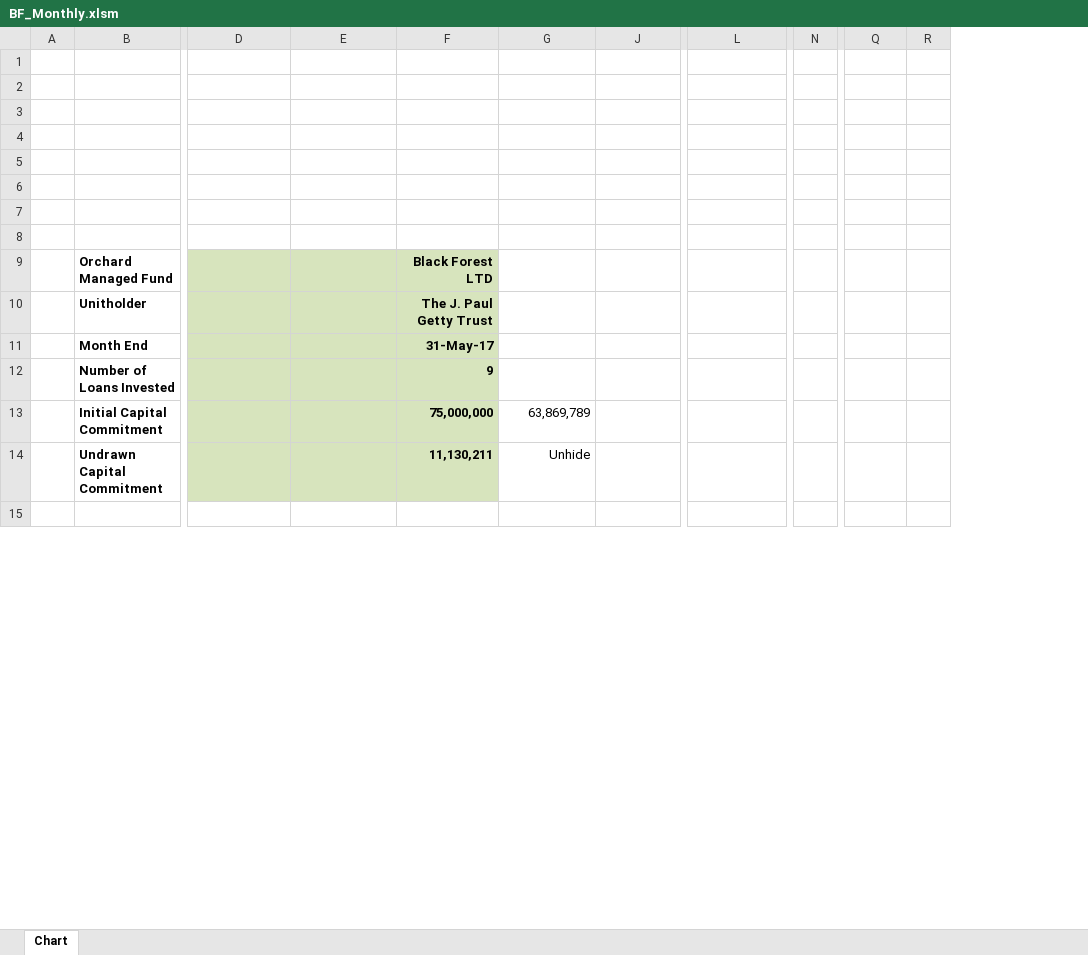
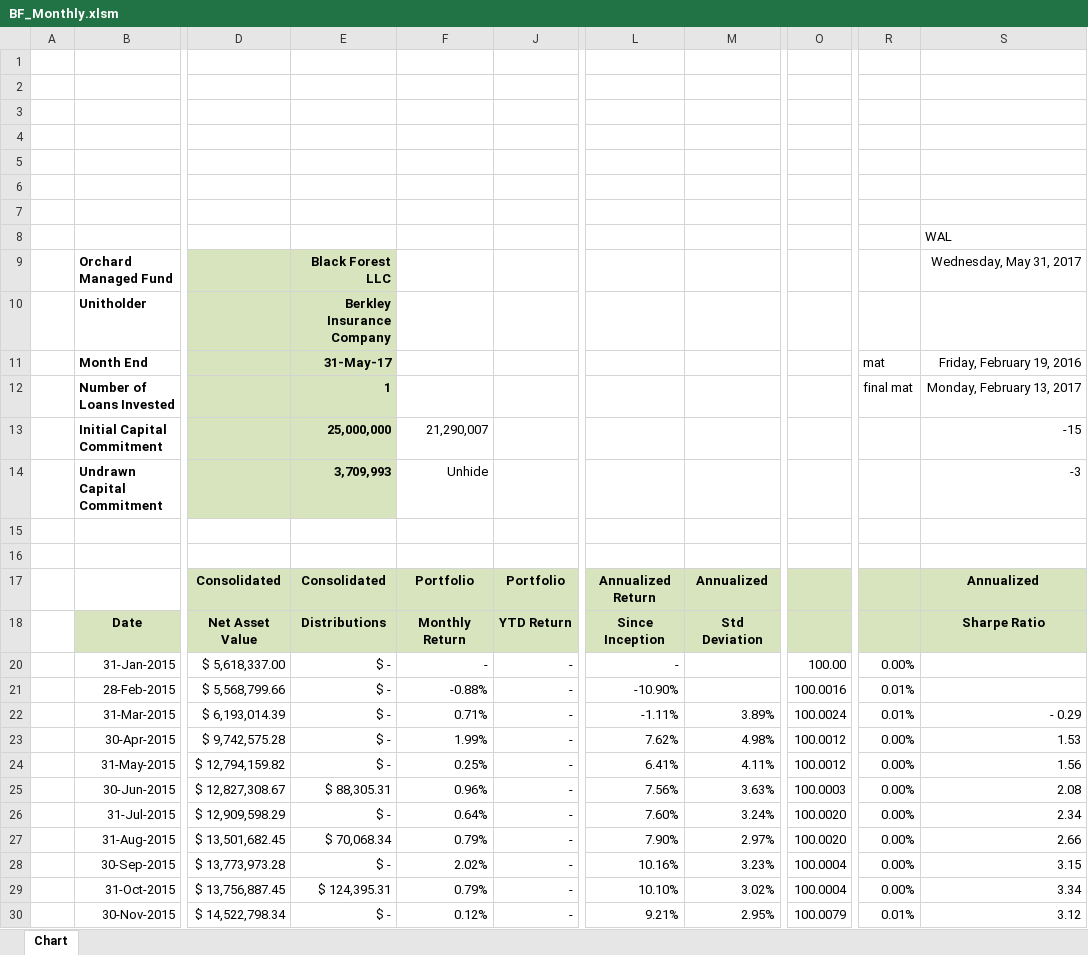
Before and after one commit to mohammad-yazdani/gatekeeper, an Excel workbook: application/files/clientFiles/BF_Monthly.xlsm, sheet Chart, drawn as a sheet; only a part is shown, gaps mark what is left out; values as stored, in another font and other column widths than the file's, no borders; charts and pictures not drawn; removed rows and columns are numbered as before the commit, all else as after; rows hold the shown columns only; the diff covers the shown part only; the diff names each change by its address in the sheet, - before the commit and + after, or states it on an @@ line.

```diff
--- a/application/files/clientFiles/BF_Monthly.xlsm (sheet Chart)
+++ b/application/files/clientFiles/BF_Monthly.xlsm (sheet Chart)
-column F, rows 9-14: Black Forest LTD | The J. Paul Getty Trust | 31-May-17 | 9 | 75,000,000 | 11,130,211
+column M, empty
-column N, empty
+column O, empty
-column R, empty
+column S, rows 8-14: WAL | Wednesday, May 31, 2017 |  | Friday, February 19, 2016 | Monday, February 13, 2017 | -15 | -3
-E9: (empty)
+E9: Black Forest LLC
-E10: (empty)
+E10: Berkley Insurance Company
-E11: (empty)
+E11: 31-May-17
-R11: (empty)
+R11: mat
-E12: (empty)
+E12: 1
-R12: (empty)
+R12: final mat
-E13: (empty)
+E13: 25,000,000
-F13: 63,869,789
+F13: 21,290,007
-E14: (empty)
+E14: 3,709,993
+row 15: (empty)
+row 17:  |  | Consolidated | Consolidated | Portfolio | Portfolio | Annualized Return | Annualized |  |  | Annualized
+row 18:  | Date | Net Asset Value | Distributions | Monthly Return | YTD Return | Since Inception | Std Deviation |  |  | Sharpe Ratio
+row 20:  | 31-Jan-2015 | $ 5,618,337.00 | $ - | - | - | - |  | 100.00 | 0.00%
+row 21:  | 28-Feb-2015 | $ 5,568,799.66 | $ - | -0.88% | - | -10.90% |  | 100.0016 | 0.01%
+row 22:  | 31-Mar-2015 | $ 6,193,014.39 | $ - | 0.71% | - | -1.11% | 3.89% | 100.0024 | 0.01% | - 0.29
+row 23:  | 30-Apr-2015 | $ 9,742,575.28 | $ - | 1.99% | - | 7.62% | 4.98% | 100.0012 | 0.00% | 1.53
+row 24:  | 31-May-2015 | $ 12,794,159.82 | $ - | 0.25% | - | 6.41% | 4.11% | 100.0012 | 0.00% | 1.56
+row 25:  | 30-Jun-2015 | $ 12,827,308.67 | $ 88,305.31 | 0.96% | - | 7.56% | 3.63% | 100.0003 | 0.00% | 2.08
+row 26:  | 31-Jul-2015 | $ 12,909,598.29 | $ - | 0.64% | - | 7.60% | 3.24% | 100.0020 | 0.00% | 2.34
+row 27:  | 31-Aug-2015 | $ 13,501,682.45 | $ 70,068.34 | 0.79% | - | 7.90% | 2.97% | 100.0020 | 0.00% | 2.66
+row 28:  | 30-Sep-2015 | $ 13,773,973.28 | $ - | 2.02% | - | 10.16% | 3.23% | 100.0004 | 0.00% | 3.15
+row 29:  | 31-Oct-2015 | $ 13,756,887.45 | $ 124,395.31 | 0.79% | - | 10.10% | 3.02% | 100.0004 | 0.00% | 3.34
+row 30:  | 30-Nov-2015 | $ 14,522,798.34 | $ - | 0.12% | - | 9.21% | 2.95% | 100.0079 | 0.01% | 3.12
```
Also changed, not shown: 18 added rows, 38 removed rows and 7 edited cells elsewhere in this sheet, hidden cells, charts or pictures, application/files/clientFiles/AssetsandOwnership.xlsx, application/files/clientFiles/BF_Monthly output.xlsm, 33 other files.
